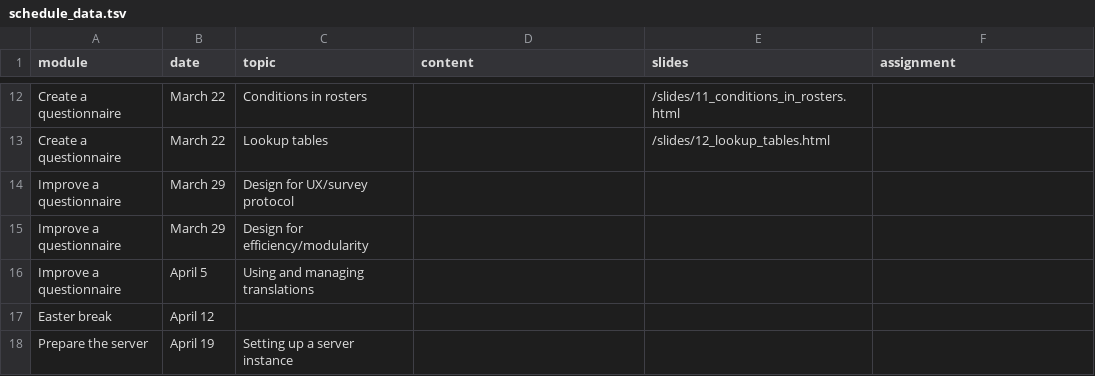
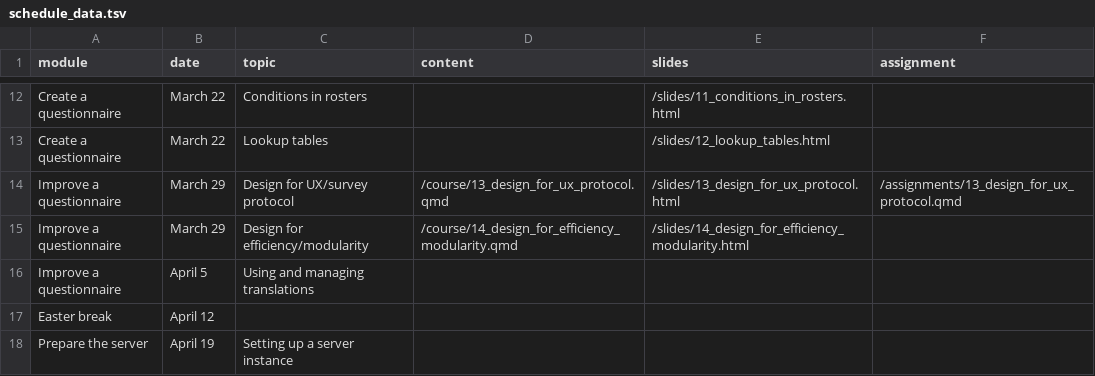
Before and after one commit to arthur-shaw/pices_suso_course, a TSV file: schedule/schedule_data.tsv, drawn as a sheet; only a part is shown, gaps mark what is left out.

Commit message:
Add design content to schedule

```diff
--- a/schedule/schedule_data.tsv
+++ b/schedule/schedule_data.tsv
@@ -13,4 +13,4 @@ Create a questionnaire	March 22	Conditions in rosters		/slides/11_conditions_in_
 Create a questionnaire	March 22	Lookup tables		/slides/12_lookup_tables.html
-Improve a questionnaire	March 29	Design for UX/survey protocol			
-Improve a questionnaire	March 29	Design for efficiency/modularity			
+Improve a questionnaire	March 29	Design for UX/survey protocol	/course/13_design_for_ux_protocol.qmd	/slides/13_design_for_ux_protocol.html	/assignments/13_design_for_ux_protocol.qmd
+Improve a questionnaire	March 29	Design for efficiency/modularity	/course/14_design_for_efficiency_modularity.qmd	/slides/14_design_for_efficiency_modularity.html	
 Improve a questionnaire	April 5	Using and managing translations			
```
